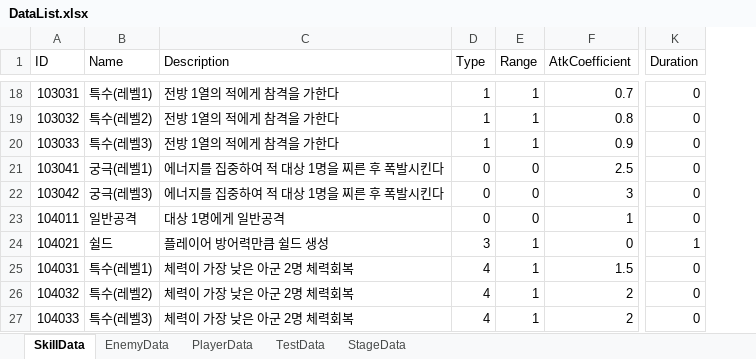
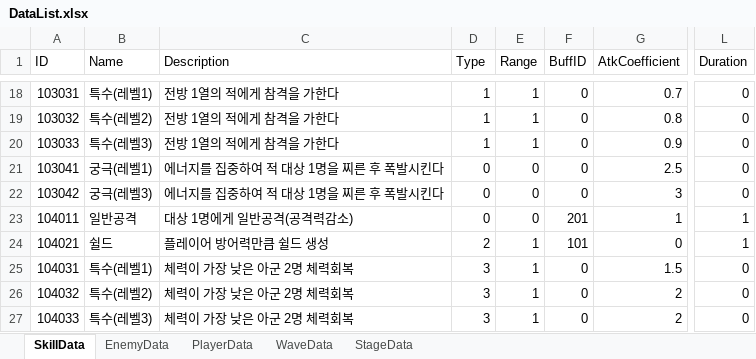
Before and after one commit to Leah001025/Purusha, an Excel workbook: Assets/RawData/DataBase/Excel/DataList.xlsx, sheet SkillData, drawn as a sheet; only a part is shown, gaps mark what is left out; values as stored, in another font and other column widths than the file's, no cell formats; addresses are those after the commit; the diff covers the shown part only; the diff names each change by its address in the sheet, - before the commit and + after, or states it on an @@ line.

```diff
--- a/Assets/RawData/DataBase/Excel/DataList.xlsx (sheet SkillData)
+++ b/Assets/RawData/DataBase/Excel/DataList.xlsx (sheet SkillData)
-sheet tab: TestData
+sheet tab: WaveData
+column F (BuffID), rows 18-27: 0 | 0 | 0 | 0 | 0 | 201 | 101 | 0 | 0 | 0
-C23 (Description): 대상 1명에게 일반공격
+C23 (Description): 대상 1명에게 일반공격(공격력감소)
-L23 (Duration): 0
+L23 (Duration): 1
-D24 (Type): 3
+D24 (Type): 2
-D25:D27 (Type): 4
+D25:D27 (Type): 3
```
Also changed, not shown: 6 added rows and 9 edited cells elsewhere in this sheet, sheet WaveData, sheet StageData, sheet PlayerData, cell formats, 2 other files.
